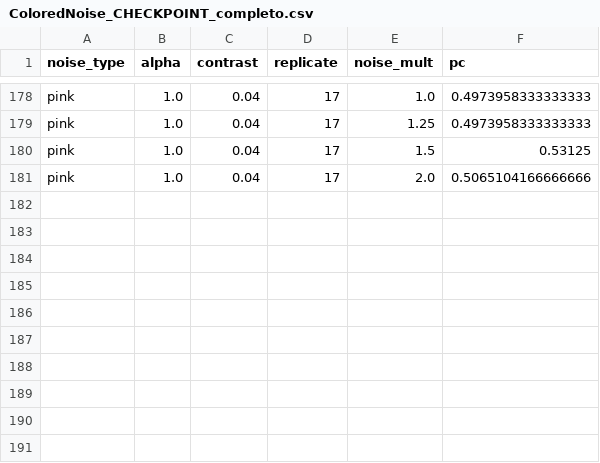
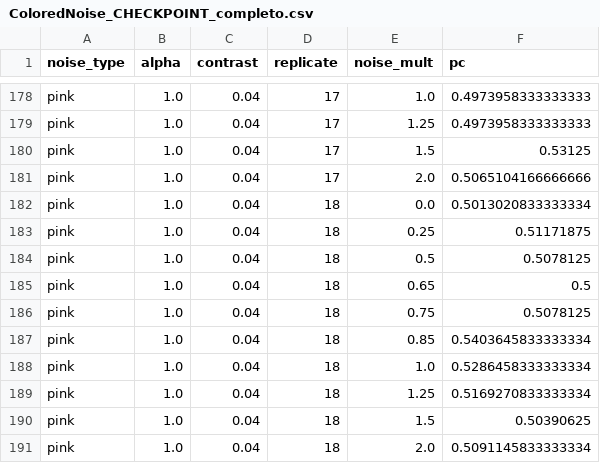
Before and after one commit to diegothediablo/nome-repo, a CSV file: ColoredNoise_CHECKPOINT_completo.csv, drawn as a sheet; only a part is shown, gaps mark what is left out.

Commit message:
checkpoint ColoredNoise_CHECKPOINT_completo n=190 2026-03-19 13:39

```diff
--- a/ColoredNoise_CHECKPOINT_completo.csv
+++ b/ColoredNoise_CHECKPOINT_completo.csv
@@ -181 +181,11 @@ pink,1.0,0.04,17,1.5,0.53125
 pink,1.0,0.04,17,2.0,0.5065104166666666
+pink,1.0,0.04,18,0.0,0.5013020833333334
+pink,1.0,0.04,18,0.25,0.51171875
+pink,1.0,0.04,18,0.5,0.5078125
+pink,1.0,0.04,18,0.65,0.5
+pink,1.0,0.04,18,0.75,0.5078125
+pink,1.0,0.04,18,0.85,0.5403645833333334
+pink,1.0,0.04,18,1.0,0.5286458333333334
+pink,1.0,0.04,18,1.25,0.5169270833333334
+pink,1.0,0.04,18,1.5,0.50390625
+pink,1.0,0.04,18,2.0,0.5091145833333334
```
